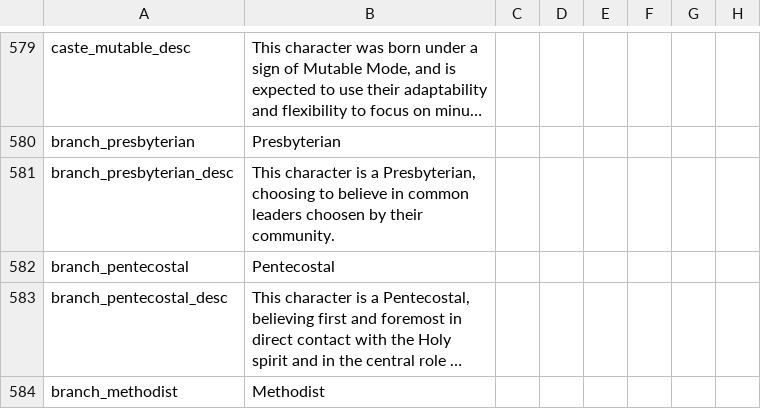
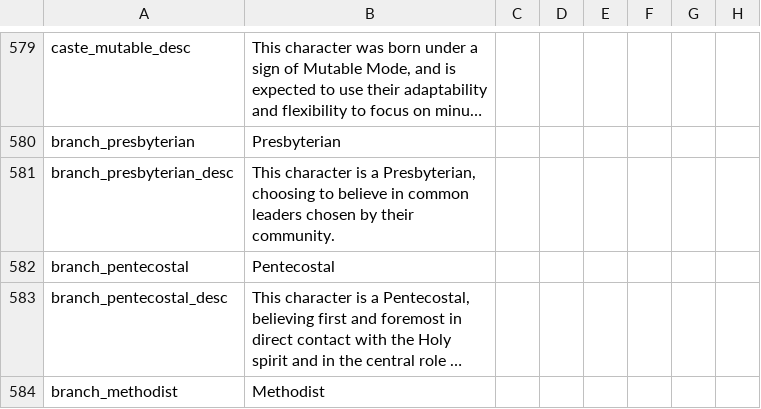
Before and after one commit to j00ji/Sob-o-Anil, a CSV file: localisation/00_South_America.csv, drawn as a sheet; only a part is shown, gaps mark what is left out; long unchanged cells end in …; the diff names each change by its address in the sheet, - before the commit and + after, or states it on an @@ line.

Commit message:
*chosen

```diff
--- a/localisation/00_South_America.csv
+++ b/localisation/00_South_America.csv
-B581: …common leaders choosen by their…
+B581: …common leaders chosen by their…
```
